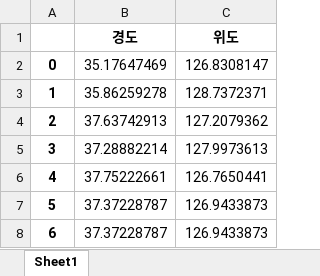
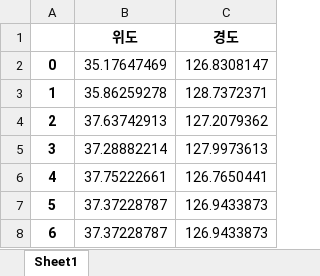
Before and after one commit to DataYouthCampus-UAM/UAM-vertiport-location-selection, an Excel workbook: data_preprocessing/data/기차역좌표.xlsx, sheet Sheet1, drawn as a sheet; only a part is shown; values as stored, in another font and other column widths than the file's, no borders; removed rows and columns are numbered as before the commit, all else as after; the diff names each change by its address in the sheet, - before the commit and + after, or states it on an @@ line.

Commit message:
Update 기차역좌표.xlsx

```diff
--- a/data_preprocessing/data/기차역좌표.xlsx (sheet Sheet1)
+++ b/data_preprocessing/data/기차역좌표.xlsx (sheet Sheet1)
-row 1:  | 경도 | 위도
+row 1:  | 위도 | 경도
```
